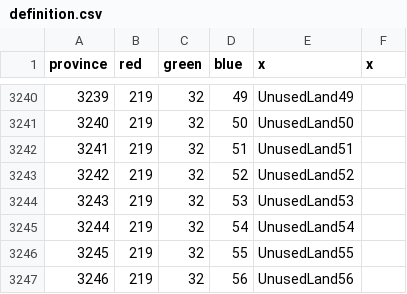
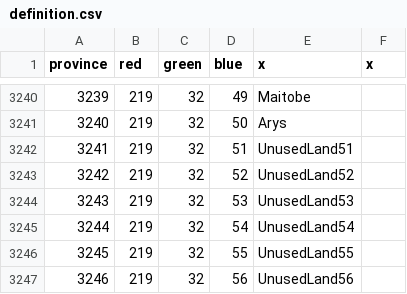
Before and after one commit to Legovd101/Land-of-Canaan, a CSV file: map/definition.csv, drawn as a sheet; only a part is shown, gaps mark what is left out; the diff covers the shown part only.

```diff
--- a/map/definition.csv
+++ b/map/definition.csv
@@ -3240,3 +3240,3 @@ province;red;green;blue;x;x
-3239;219;32;49;UnusedLand49;
-3240;219;32;50;UnusedLand50;
+3239;219;32;49;Maitobe;
+3240;219;32;50;Arys;
 3241;219;32;51;UnusedLand51;
```
Also changed, not shown: 54 edited cells elsewhere in this file, 4 other files.
